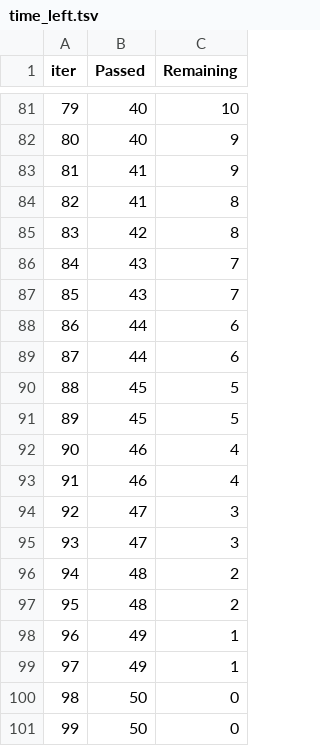
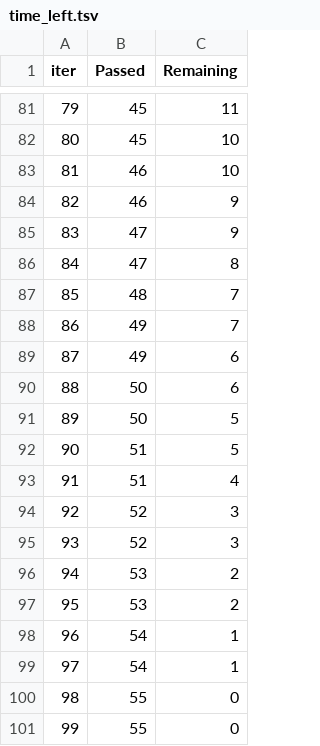
Before and after one commit to gouthamaditya/mlproject, a TSV file: catboost_info/time_left.tsv, drawn as a sheet; only a part is shown, gaps mark what is left out; the diff covers the shown part only.

```diff
--- a/catboost_info/time_left.tsv
+++ b/catboost_info/time_left.tsv
@@ -81,21 +81,21 @@ iter	Passed	Remaining
-79	40	10
-80	40	9
-81	41	9
-82	41	8
-83	42	8
-84	43	7
-85	43	7
-86	44	6
-87	44	6
-88	45	5
-89	45	5
-90	46	4
-91	46	4
-92	47	3
-93	47	3
-94	48	2
-95	48	2
-96	49	1
-97	49	1
-98	50	0
-99	50	0
+79	45	11
+80	45	10
+81	46	10
+82	46	9
+83	47	9
+84	47	8
+85	48	7
+86	49	7
+87	49	6
+88	50	6
+89	50	5
+90	51	5
+91	51	4
+92	52	3
+93	52	3
+94	53	2
+95	53	2
+96	54	1
+97	54	1
+98	55	0
+99	55	0
```
Also changed, not shown: 155 edited cells elsewhere in this file, 6 other files.
